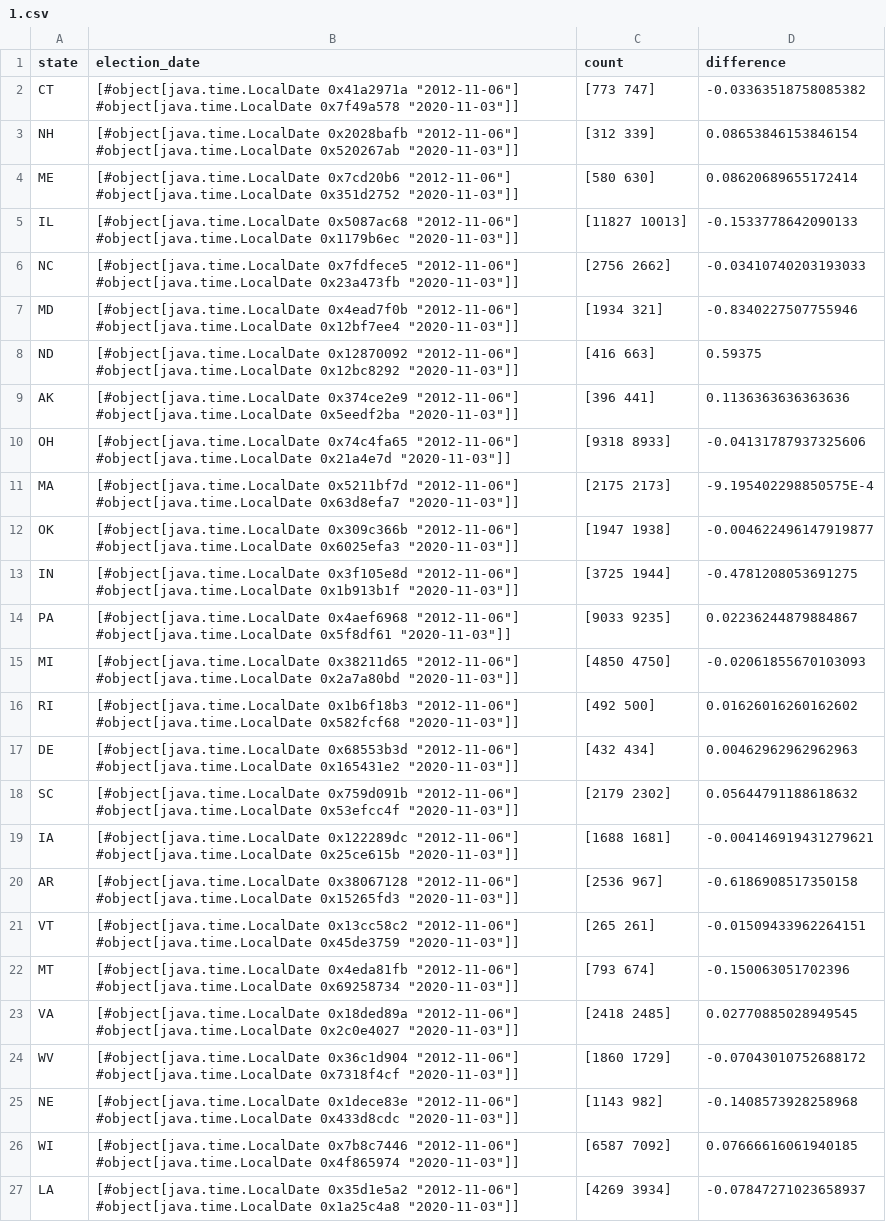
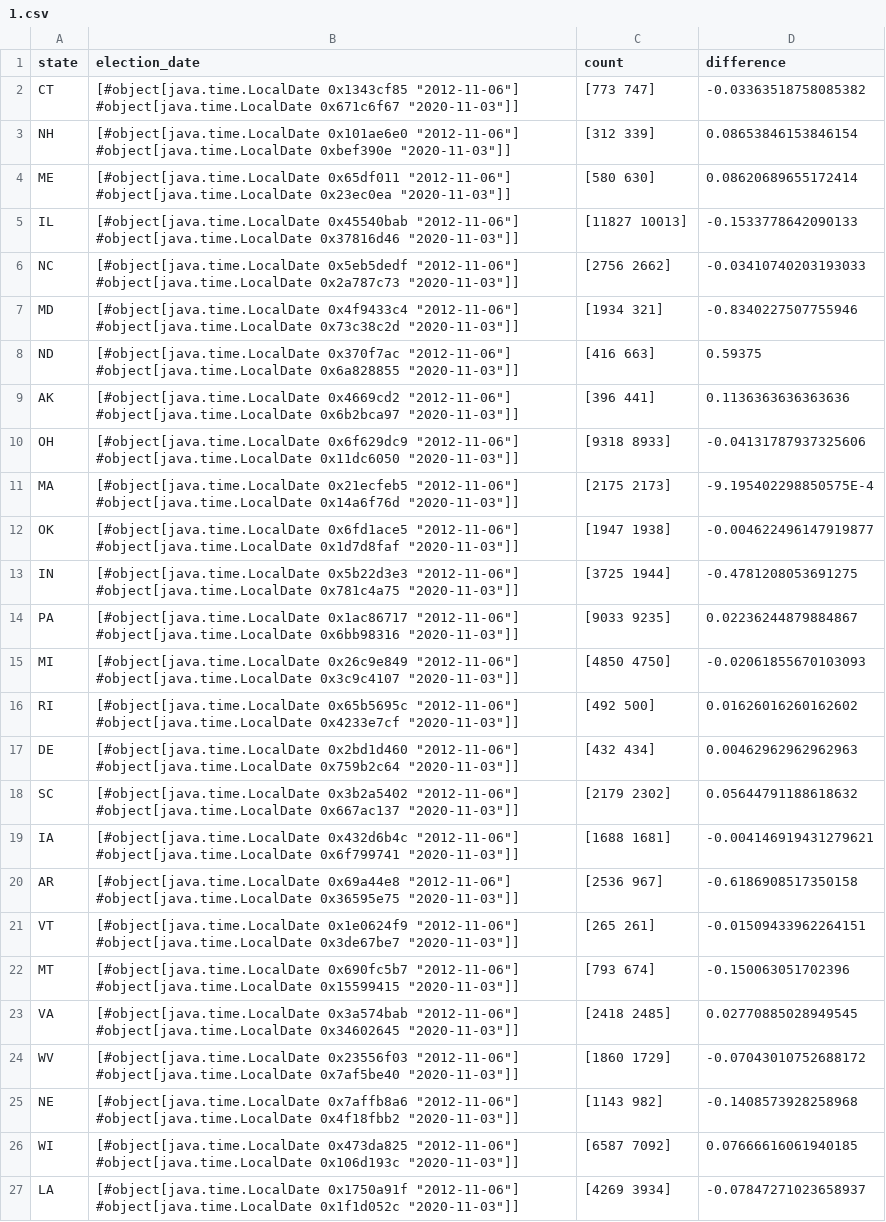
Before and after one commit to kirahowe/clojure-tidy-tuesdays, a CSV file: year_2024.week_3.analysis_files/1.csv, drawn as a sheet; the diff names each change by its address in the sheet, - before the commit and + after, or states it on an @@ line.

```diff
--- a/year_2024.week_3.analysis_files/1.csv
+++ b/year_2024.week_3.analysis_files/1.csv
-B2 (election_date): [#object[java.time.LocalDate 0x41a2971a "2012-11-06"] #object[java.time.LocalDate 0x7f49a578 "2020-11-03"]]
+B2 (election_date): [#object[java.time.LocalDate 0x1343cf85 "2012-11-06"] #object[java.time.LocalDate 0x671c6f67 "2020-11-03"]]
-B3 (election_date): [#object[java.time.LocalDate 0x2028bafb "2012-11-06"] #object[java.time.LocalDate 0x520267ab "2020-11-03"]]
+B3 (election_date): [#object[java.time.LocalDate 0x101ae6e0 "2012-11-06"] #object[java.time.LocalDate 0xbef390e "2020-11-03"]]
-B4 (election_date): [#object[java.time.LocalDate 0x7cd20b6 "2012-11-06"] #object[java.time.LocalDate 0x351d2752 "2020-11-03"]]
+B4 (election_date): [#object[java.time.LocalDate 0x65df011 "2012-11-06"] #object[java.time.LocalDate 0x23ec0ea "2020-11-03"]]
-B5 (election_date): [#object[java.time.LocalDate 0x5087ac68 "2012-11-06"] #object[java.time.LocalDate 0x1179b6ec "2020-11-03"]]
+B5 (election_date): [#object[java.time.LocalDate 0x45540bab "2012-11-06"] #object[java.time.LocalDate 0x37816d46 "2020-11-03"]]
-B6 (election_date): [#object[java.time.LocalDate 0x7fdfece5 "2012-11-06"] #object[java.time.LocalDate 0x23a473fb "2020-11-03"]]
+B6 (election_date): [#object[java.time.LocalDate 0x5eb5dedf "2012-11-06"] #object[java.time.LocalDate 0x2a787c73 "2020-11-03"]]
-B7 (election_date): [#object[java.time.LocalDate 0x4ead7f0b "2012-11-06"] #object[java.time.LocalDate 0x12bf7ee4 "2020-11-03"]]
+B7 (election_date): [#object[java.time.LocalDate 0x4f9433c4 "2012-11-06"] #object[java.time.LocalDate 0x73c38c2d "2020-11-03"]]
-B8 (election_date): [#object[java.time.LocalDate 0x12870092 "2012-11-06"] #object[java.time.LocalDate 0x12bc8292 "2020-11-03"]]
+B8 (election_date): [#object[java.time.LocalDate 0x370f7ac "2012-11-06"] #object[java.time.LocalDate 0x6a828855 "2020-11-03"]]
-B9 (election_date): [#object[java.time.LocalDate 0x374ce2e9 "2012-11-06"] #object[java.time.LocalDate 0x5eedf2ba "2020-11-03"]]
+B9 (election_date): [#object[java.time.LocalDate 0x4669cd2 "2012-11-06"] #object[java.time.LocalDate 0x6b2bca97 "2020-11-03"]]
-B10 (election_date): [#object[java.time.LocalDate 0x74c4fa65 "2012-11-06"] #object[java.time.LocalDate 0x21a4e7d "2020-11-03"]]
+B10 (election_date): [#object[java.time.LocalDate 0x6f629dc9 "2012-11-06"] #object[java.time.LocalDate 0x11dc6050 "2020-11-03"]]
-B11 (election_date): [#object[java.time.LocalDate 0x5211bf7d "2012-11-06"] #object[java.time.LocalDate 0x63d8efa7 "2020-11-03"]]
+B11 (election_date): [#object[java.time.LocalDate 0x21ecfeb5 "2012-11-06"] #object[java.time.LocalDate 0x14a6f76d "2020-11-03"]]
-B12 (election_date): [#object[java.time.LocalDate 0x309c366b "2012-11-06"] #object[java.time.LocalDate 0x6025efa3 "2020-11-03"]]
+B12 (election_date): [#object[java.time.LocalDate 0x6fd1ace5 "2012-11-06"] #object[java.time.LocalDate 0x1d7d8faf "2020-11-03"]]
-B13 (election_date): [#object[java.time.LocalDate 0x3f105e8d "2012-11-06"] #object[java.time.LocalDate 0x1b913b1f "2020-11-03"]]
+B13 (election_date): [#object[java.time.LocalDate 0x5b22d3e3 "2012-11-06"] #object[java.time.LocalDate 0x781c4a75 "2020-11-03"]]
-B14 (election_date): [#object[java.time.LocalDate 0x4aef6968 "2012-11-06"] #object[java.time.LocalDate 0x5f8df61 "2020-11-03"]]
+B14 (election_date): [#object[java.time.LocalDate 0x1ac86717 "2012-11-06"] #object[java.time.LocalDate 0x6bb98316 "2020-11-03"]]
-B15 (election_date): [#object[java.time.LocalDate 0x38211d65 "2012-11-06"] #object[java.time.LocalDate 0x2a7a80bd "2020-11-03"]]
+B15 (election_date): [#object[java.time.LocalDate 0x26c9e849 "2012-11-06"] #object[java.time.LocalDate 0x3c9c4107 "2020-11-03"]]
-B16 (election_date): [#object[java.time.LocalDate 0x1b6f18b3 "2012-11-06"] #object[java.time.LocalDate 0x582fcf68 "2020-11-03"]]
+B16 (election_date): [#object[java.time.LocalDate 0x65b5695c "2012-11-06"] #object[java.time.LocalDate 0x4233e7cf "2020-11-03"]]
-B17 (election_date): [#object[java.time.LocalDate 0x68553b3d "2012-11-06"] #object[java.time.LocalDate 0x165431e2 "2020-11-03"]]
+B17 (election_date): [#object[java.time.LocalDate 0x2bd1d460 "2012-11-06"] #object[java.time.LocalDate 0x759b2c64 "2020-11-03"]]
-B18 (election_date): [#object[java.time.LocalDate 0x759d091b "2012-11-06"] #object[java.time.LocalDate 0x53efcc4f "2020-11-03"]]
+B18 (election_date): [#object[java.time.LocalDate 0x3b2a5402 "2012-11-06"] #object[java.time.LocalDate 0x667ac137 "2020-11-03"]]
-B19 (election_date): [#object[java.time.LocalDate 0x122289dc "2012-11-06"] #object[java.time.LocalDate 0x25ce615b "2020-11-03"]]
+B19 (election_date): [#object[java.time.LocalDate 0x432d6b4c "2012-11-06"] #object[java.time.LocalDate 0x6f799741 "2020-11-03"]]
-B20 (election_date): [#object[java.time.LocalDate 0x38067128 "2012-11-06"] #object[java.time.LocalDate 0x15265fd3 "2020-11-03"]]
+B20 (election_date): [#object[java.time.LocalDate 0x69a44e8 "2012-11-06"] #object[java.time.LocalDate 0x36595e75 "2020-11-03"]]
-B21 (election_date): [#object[java.time.LocalDate 0x13cc58c2 "2012-11-06"] #object[java.time.LocalDate 0x45de3759 "2020-11-03"]]
+B21 (election_date): [#object[java.time.LocalDate 0x1e0624f9 "2012-11-06"] #object[java.time.LocalDate 0x3de67be7 "2020-11-03"]]
-B22 (election_date): [#object[java.time.LocalDate 0x4eda81fb "2012-11-06"] #object[java.time.LocalDate 0x69258734 "2020-11-03"]]
+B22 (election_date): [#object[java.time.LocalDate 0x690fc5b7 "2012-11-06"] #object[java.time.LocalDate 0x15599415 "2020-11-03"]]
-B23 (election_date): [#object[java.time.LocalDate 0x18ded89a "2012-11-06"] #object[java.time.LocalDate 0x2c0e4027 "2020-11-03"]]
+B23 (election_date): [#object[java.time.LocalDate 0x3a574bab "2012-11-06"] #object[java.time.LocalDate 0x34602645 "2020-11-03"]]
-B24 (election_date): [#object[java.time.LocalDate 0x36c1d904 "2012-11-06"] #object[java.time.LocalDate 0x7318f4cf "2020-11-03"]]
+B24 (election_date): [#object[java.time.LocalDate 0x23556f03 "2012-11-06"] #object[java.time.LocalDate 0x7af5be40 "2020-11-03"]]
-B25 (election_date): [#object[java.time.LocalDate 0x1dece83e "2012-11-06"] #object[java.time.LocalDate 0x433d8cdc "2020-11-03"]]
+B25 (election_date): [#object[java.time.LocalDate 0x7affb8a6 "2012-11-06"] #object[java.time.LocalDate 0x4f18fbb2 "2020-11-03"]]
-B26 (election_date): [#object[java.time.LocalDate 0x7b8c7446 "2012-11-06"] #object[java.time.LocalDate 0x4f865974 "2020-11-03"]]
+B26 (election_date): [#object[java.time.LocalDate 0x473da825 "2012-11-06"] #object[java.time.LocalDate 0x106d193c "2020-11-03"]]
-B27 (election_date): [#object[java.time.LocalDate 0x35d1e5a2 "2012-11-06"] #object[java.time.LocalDate 0x1a25c4a8 "2020-11-03"]]
+B27 (election_date): [#object[java.time.LocalDate 0x1750a91f "2012-11-06"] #object[java.time.LocalDate 0x1f1d052c "2020-11-03"]]
```
Also changed, not shown: 18 other files.
